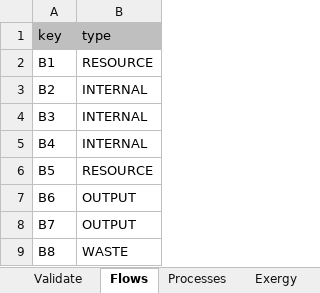
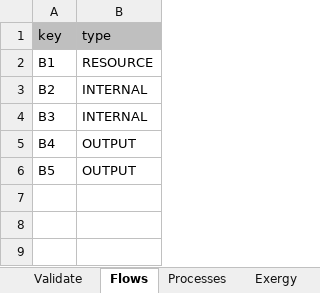
Before and after one commit to ctorrescuadra/TaesLab, an Excel workbook: Examples/tio/tio_model.xlsx, sheet Flows, drawn as a sheet; values as stored, in another font and other column widths than the file's, no borders; the diff names each change by its address in the sheet, - before the commit and + after, or states it on an @@ line.

```diff
--- a/Examples/tio/tio_model.xlsx (sheet Flows)
+++ b/Examples/tio/tio_model.xlsx (sheet Flows)
-B5 (type): INTERNAL
+B5 (type): OUTPUT
-B6 (type): RESOURCE
+B6 (type): OUTPUT
-row 7: B6 | OUTPUT
-row 8: B7 | OUTPUT
-row 9: B8 | WASTE
```
Also changed, not shown: sheet Exergy, sheet Processes, charts or pictures, 39 other files.
